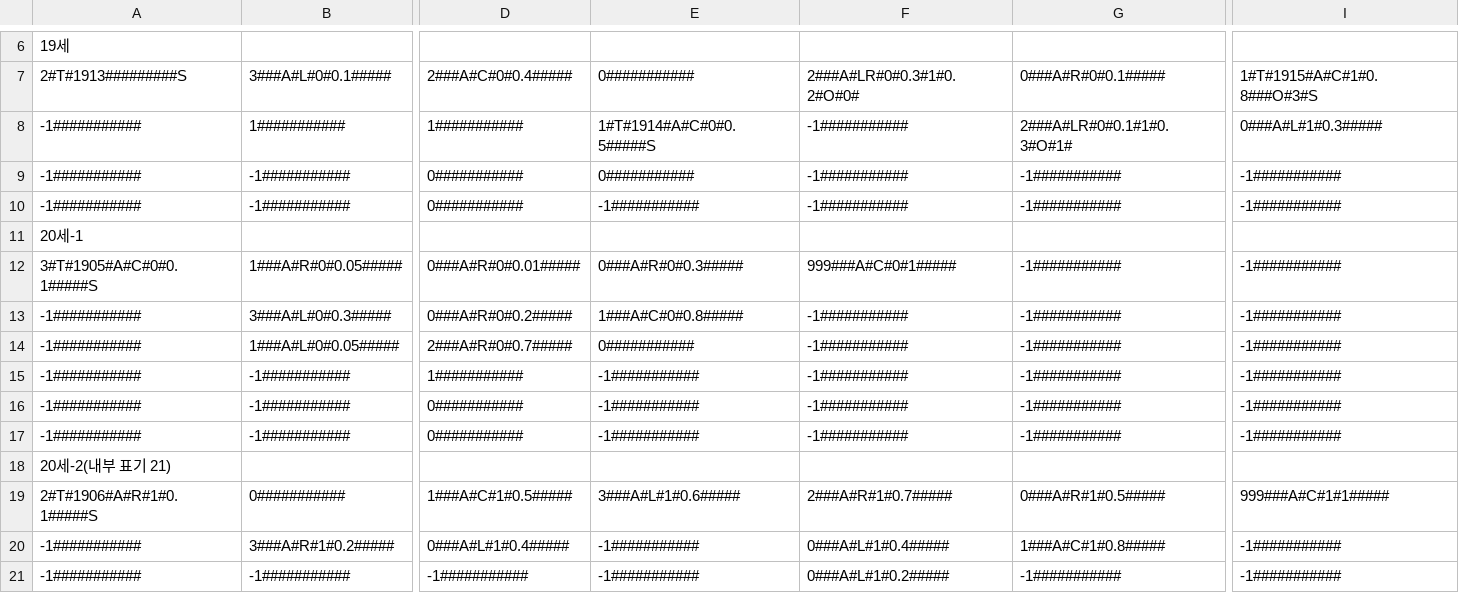
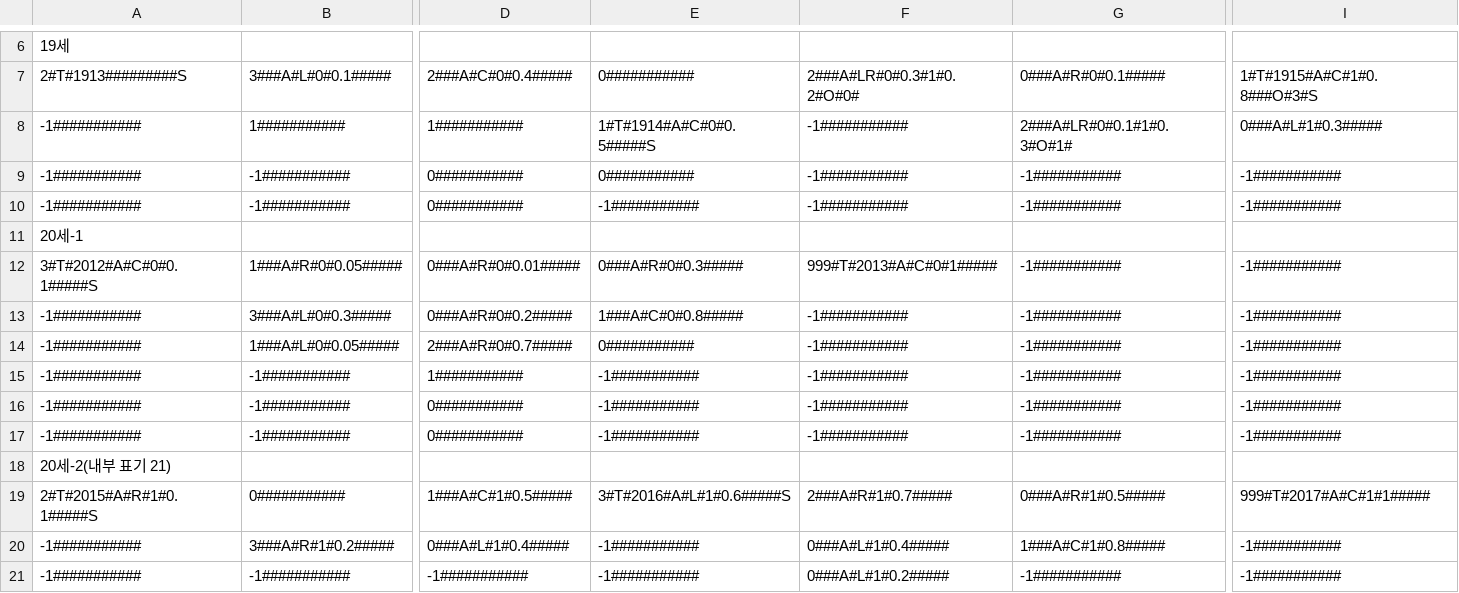
Before and after one commit to sopipc167/UnSleep, a CSV file: UnSleep/Assets/csv/cave_table.csv, drawn as a sheet; only a part is shown, gaps mark what is left out; the diff names each change by its address in the sheet, - before the commit and + after, or states it on an @@ line.

```diff
--- a/UnSleep/Assets/csv/cave_table.csv
+++ b/UnSleep/Assets/csv/cave_table.csv
-A12: 3#T#1905#A#C#0#0.1#####S
+A12: 3#T#2012#A#C#0#0.1#####S
-F12: 999###A#C#0#1#####
+F12: 999#T#2013#A#C#0#1#####
-A19: 2#T#1906#A#R#1#0.1#####S
+A19: 2#T#2015#A#R#1#0.1#####S
-E19: 3###A#L#1#0.6#####
+E19: 3#T#2016#A#L#1#0.6#####S
-I19: 999###A#C#1#1#####
+I19: 999#T#2017#A#C#1#1#####
```
Also changed, not shown: 36 other files.
